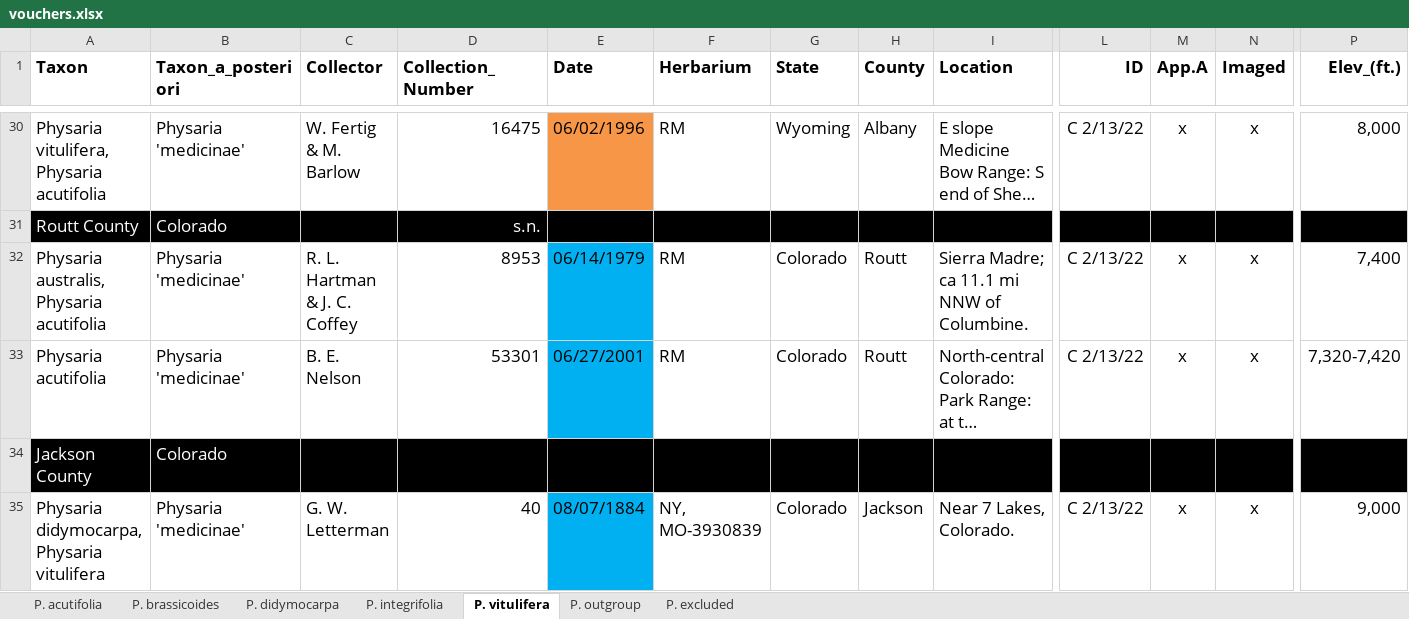
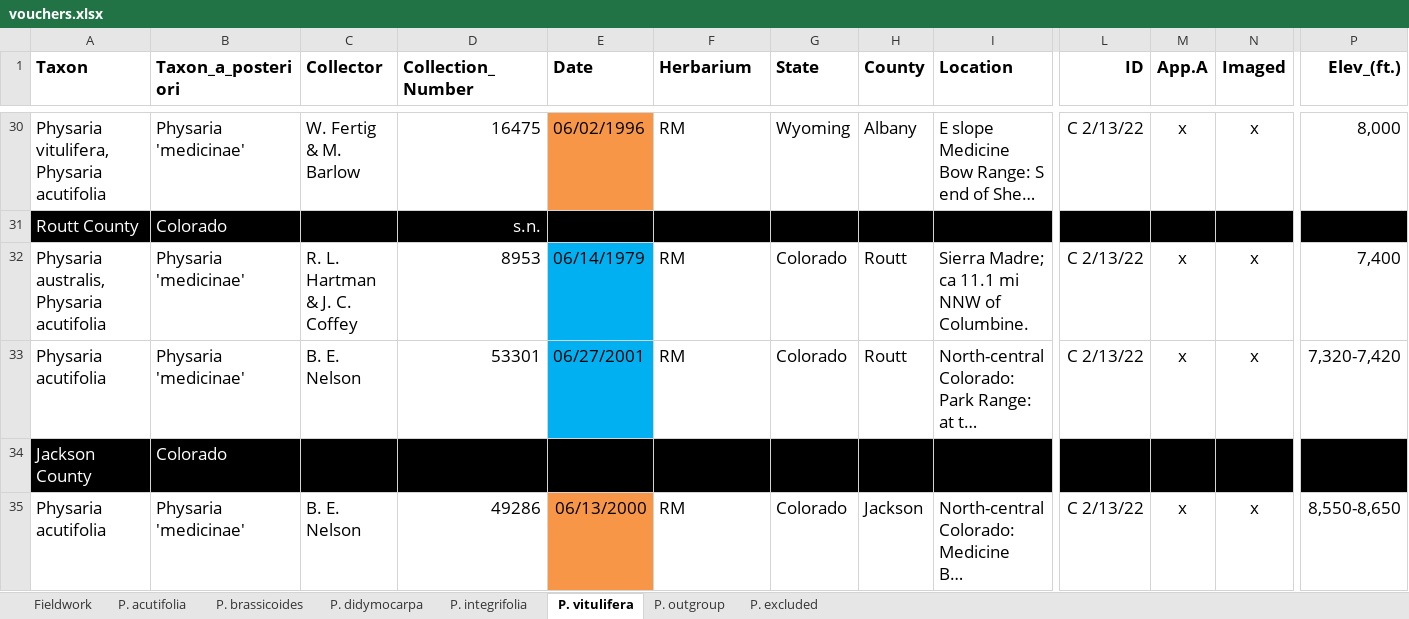
Before and after one commit to jasonratcliff/thesis, an Excel workbook: data-raw/specimens/vouchers.xlsx, sheet P. vitulifera, drawn as a sheet; only a part is shown, gaps mark what is left out; the shorter side is filled out with more unchanged rows; long unchanged cells end in …; values as stored, in another font and other column widths than the file's, no borders; removed rows and columns are numbered as before the commit, all else as after; rows hold the shown columns only; the diff covers the shown part only; the diff names each change by its address in the sheet, - before the commit and + after, or states it on an @@ line.

Commit message:
Snapshot binaries: `vouchers.xlsx` & `sysdata.rda`
* New `Fieldwork` sheet for filtering collections
* Update latest internal data: `taxa` and `codes`

```diff
--- a/data-raw/specimens/vouchers.xlsx (sheet P. vitulifera)
+++ b/data-raw/specimens/vouchers.xlsx (sheet P. vitulifera)
+sheet tab: Fieldwork
-row 35: Physaria didymocarpa, Physaria vitulifera | Physaria 'medicinae' | G. W. Letterman | 40 | 08/07/1884 | NY, MO-3930839 | Colorado | Jackson | Near 7 Lakes, Colorado. | C 2/13/22 | x | x | 9,000
```
Also changed, not shown: 2 added rows, 1 removed row, 20 edited cells and cell formats elsewhere in this sheet, sheet P. didymocarpa, sheet P. integrifolia, sheet P. brassicoides, sheet P. acutifolia, sheet P. excluded, 1 other file.
